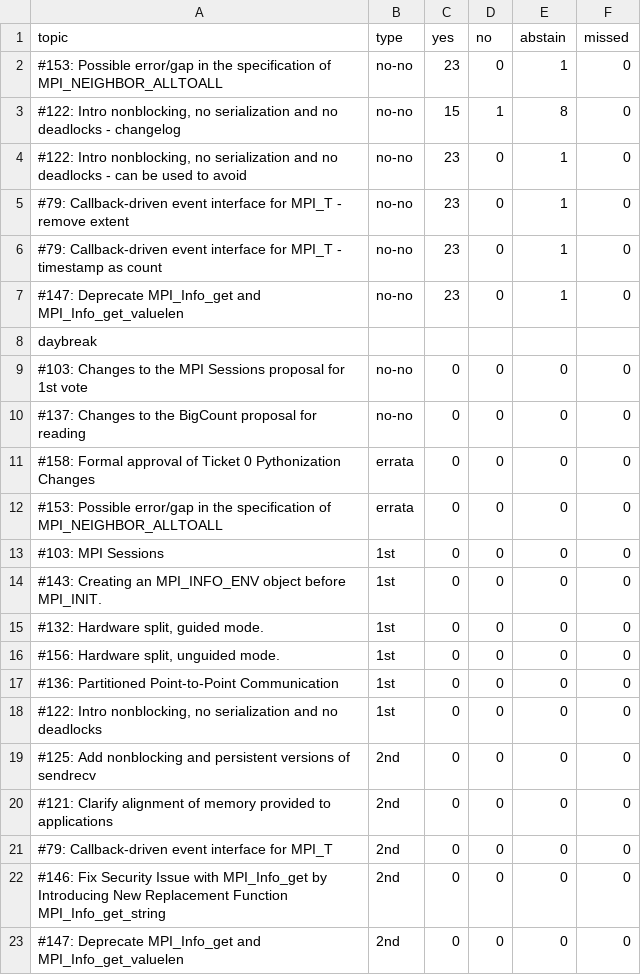
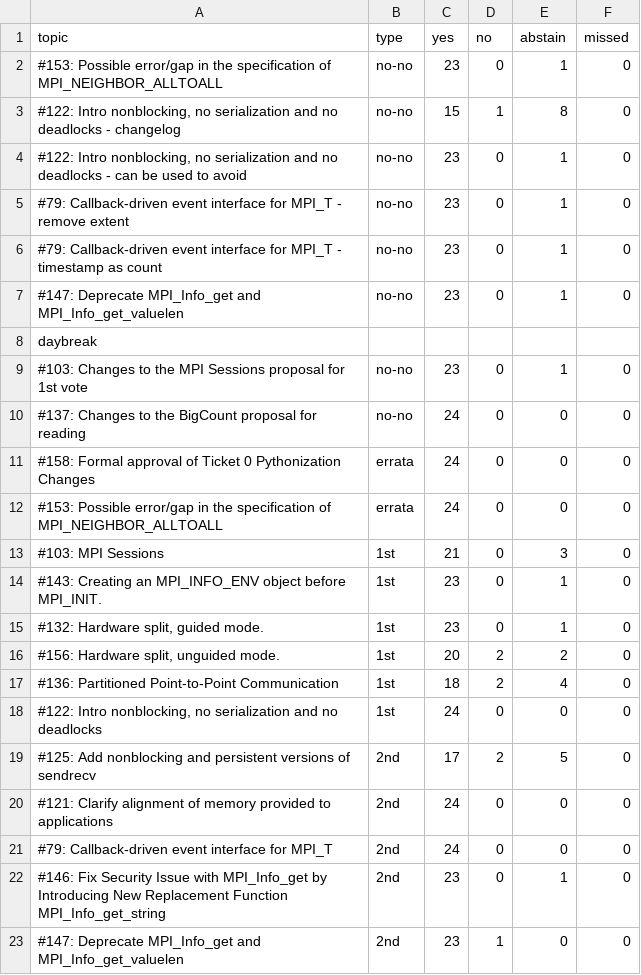
Before and after one commit to mpi-forum/mpi-forum.github.io, a CSV file: _data/meetings/2020/02/votes.csv, drawn as a sheet.

```diff
--- a/_data/meetings/2020/02/votes.csv
+++ b/_data/meetings/2020/02/votes.csv
@@ -8,16 +8,16 @@ topic,type,yes,no,abstain,missed
 daybreak
-"#103: Changes to the MPI Sessions proposal for 1st vote",no-no,0,0,0,0
-"#137: Changes to the BigCount proposal for reading",no-no,0,0,0,0
-"#158: Formal approval of Ticket 0 Pythonization Changes",errata,0,0,0,0
-"#153: Possible error/gap in the specification of MPI_NEIGHBOR_ALLTOALL",errata,0,0,0,0
-"#103: MPI Sessions",1st,0,0,0,0
-"#143: Creating an MPI_INFO_ENV object before MPI_INIT.",1st,0,0,0,0
-"#132: Hardware split, guided mode.",1st,0,0,0,0
-"#156: Hardware split, unguided mode.",1st,0,0,0,0
-"#136: Partitioned Point-to-Point Communication",1st,0,0,0,0
-"#122: Intro nonblocking, no serialization and no deadlocks",1st,0,0,0,0
-"#125: Add nonblocking and persistent versions of sendrecv",2nd,0,0,0,0
-"#121: Clarify alignment of memory provided to applications",2nd,0,0,0,0
-"#79: Callback-driven event interface for MPI_T",2nd,0,0,0,0
-"#146: Fix Security Issue with MPI_Info_get by Introducing New Replacement Function MPI_Info_get_string",2nd,0,0,0,0
-"#147: Deprecate MPI_Info_get and MPI_Info_get_valuelen",2nd,0,0,0,0
+"#103: Changes to the MPI Sessions proposal for 1st vote",no-no,23,0,1,0
+"#137: Changes to the BigCount proposal for reading",no-no,24,0,0,0
+"#158: Formal approval of Ticket 0 Pythonization Changes",errata,24,0,0,0
+"#153: Possible error/gap in the specification of MPI_NEIGHBOR_ALLTOALL",errata,24,0,0,0
+"#103: MPI Sessions",1st,21,0,3,0
+"#143: Creating an MPI_INFO_ENV object before MPI_INIT.",1st,23,0,1,0
+"#132: Hardware split, guided mode.",1st,23,0,1,0
+"#156: Hardware split, unguided mode.",1st,20,2,2,0
+"#136: Partitioned Point-to-Point Communication",1st,18,2,4,0
+"#122: Intro nonblocking, no serialization and no deadlocks",1st,24,0,0,0
+"#125: Add nonblocking and persistent versions of sendrecv",2nd,17,2,5,0
+"#121: Clarify alignment of memory provided to applications",2nd,24,0,0,0
+"#79: Callback-driven event interface for MPI_T",2nd,24,0,0,0
+"#146: Fix Security Issue with MPI_Info_get by Introducing New Replacement Function MPI_Info_get_string",2nd,23,0,1,0
+"#147: Deprecate MPI_Info_get and MPI_Info_get_valuelen",2nd,23,1,0,0
```
Also changed, not shown: _data/meetings/2020/02/ballot.csv.
